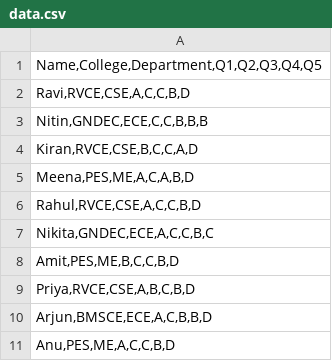
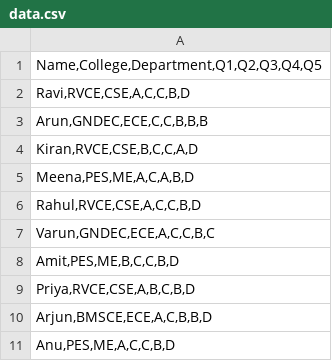
Before and after one commit to adityachekki19/quiz, a CSV file: data.csv, drawn as a sheet.

Commit message:
Update data.csv

```diff
--- a/data.csv
+++ b/data.csv
@@ -2,3 +2,3 @@
 "Ravi,RVCE,CSE,A,C,C,B,D"
-"Nitin,GNDEC,ECE,C,C,B,B,B"
+"Arun,GNDEC,ECE,C,C,B,B,B"
 "Kiran,RVCE,CSE,B,C,C,A,D"
@@ -6,3 +6,3 @@
 "Rahul,RVCE,CSE,A,C,C,B,D"
-"Nikita,GNDEC,ECE,A,C,C,B,C"
+"Varun,GNDEC,ECE,A,C,C,B,C"
 "Amit,PES,ME,B,C,C,B,D"
```
